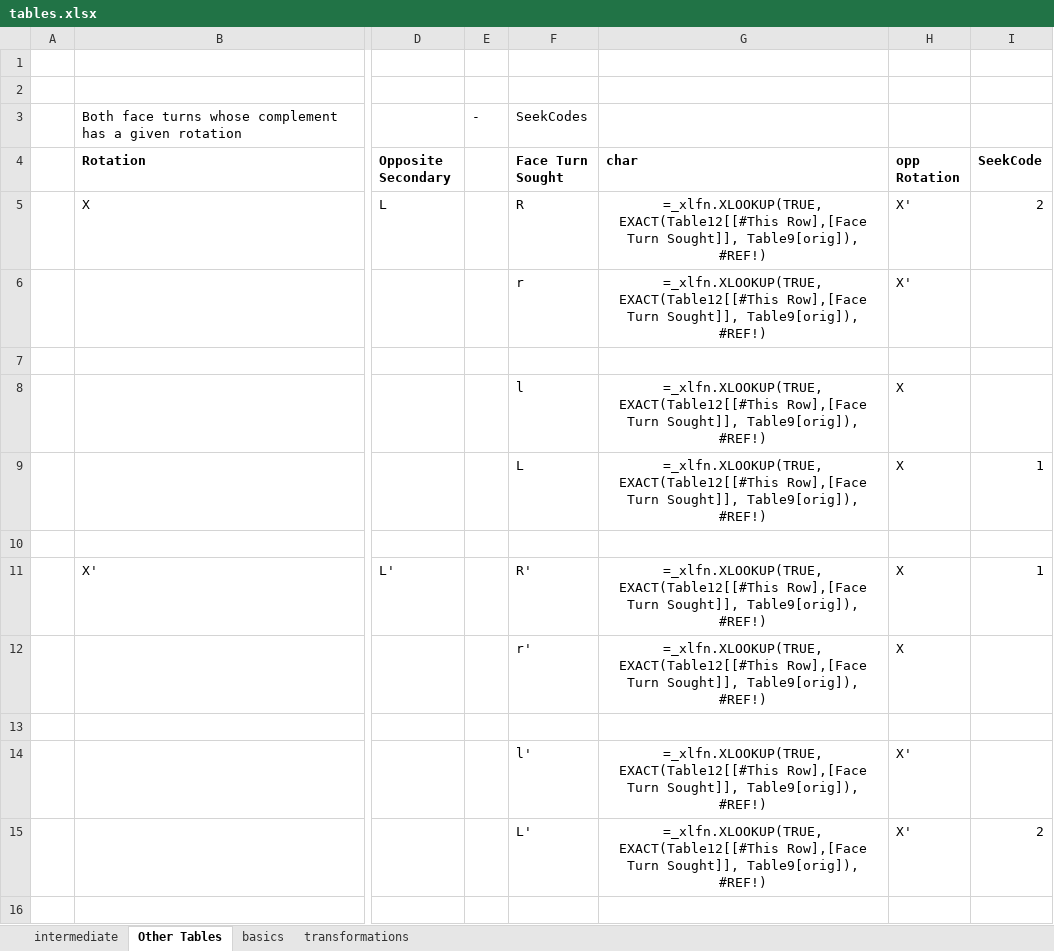
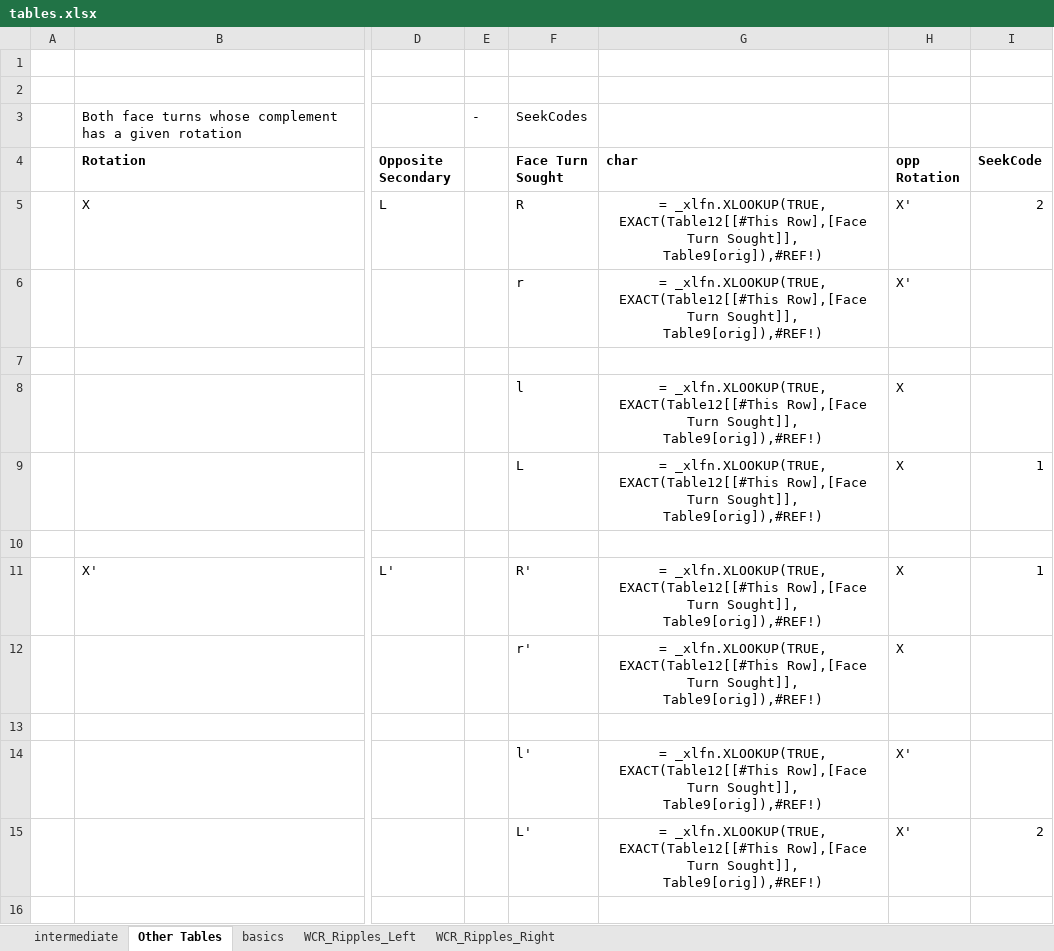
Before and after one commit to JustinDudley/alg-slice-flip-and-widen, an Excel workbook: tables/tables.xlsx, sheet Other Tables, drawn as a sheet; only a part is shown, gaps mark what is left out; values as stored, in another font and other column widths than the file's, no borders; formulas are shown in place of their values; conditional formats and table styles not drawn; the diff covers the shown part only; the diff names each change by its address in the sheet, - before the commit and + after, or states it on an @@ line.

Commit message:
added sticker tables and ripples_right

```diff
--- a/tables/tables.xlsx (sheet Other Tables)
+++ b/tables/tables.xlsx (sheet Other Tables)
-sheet tab: transformations
+sheet tab: WCR_Ripples_Left
+sheet tab: WCR_Ripples_Right
-G5:G6 (char): =_xlfn.XLOOKUP(TRUE, EXACT(Table12[[#This Row],[Face Turn Sought]], Table9[orig]), #REF!)
+G5:G6 (char): = _xlfn.XLOOKUP(TRUE, EXACT(Table12[[#This Row],[Face Turn Sought]], Table9[orig]),#REF!)
-G8:G9 (char): =_xlfn.XLOOKUP(TRUE, EXACT(Table12[[#This Row],[Face Turn Sought]], Table9[orig]), #REF!)
+G8:G9 (char): = _xlfn.XLOOKUP(TRUE, EXACT(Table12[[#This Row],[Face Turn Sought]], Table9[orig]),#REF!)
-G11:G12 (char): =_xlfn.XLOOKUP(TRUE, EXACT(Table12[[#This Row],[Face Turn Sought]], Table9[orig]), #REF!)
+G11:G12 (char): = _xlfn.XLOOKUP(TRUE, EXACT(Table12[[#This Row],[Face Turn Sought]], Table9[orig]),#REF!)
-G14:G15 (char): =_xlfn.XLOOKUP(TRUE, EXACT(Table12[[#This Row],[Face Turn Sought]], Table9[orig]), #REF!)
+G14:G15 (char): = _xlfn.XLOOKUP(TRUE, EXACT(Table12[[#This Row],[Face Turn Sought]], Table9[orig]),#REF!)
```
Also changed, not shown: 16 edited cells elsewhere in this sheet, tables/tables_orig.xlsx, 10 other files.
